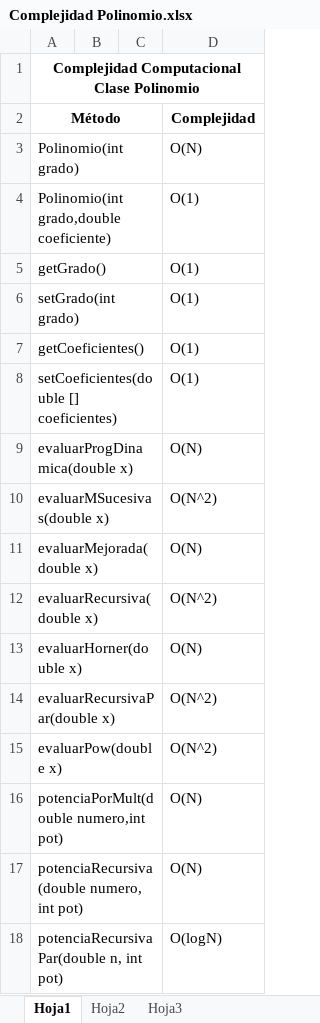
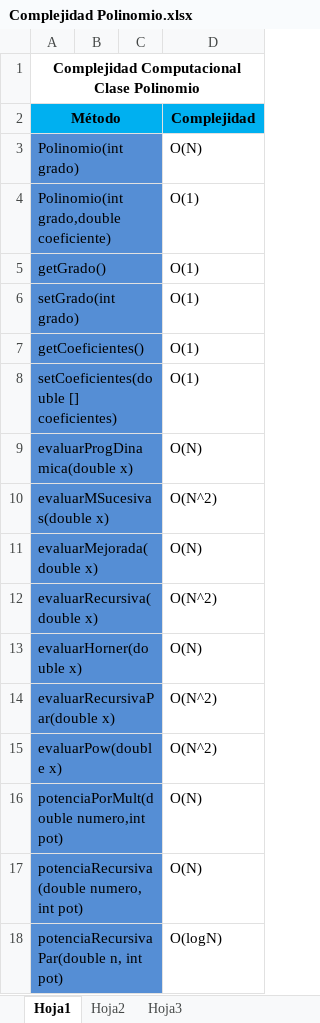
Before and after one commit to MaxiLima/TPs-Grupales, an Excel workbook: ComplejidadComputacional/Complejidad Polinomio.xlsx, sheet Hoja1, drawn as a sheet; values as stored, in another font and other column widths than the file's, no borders; the diff names each change by its address in the sheet, - before the commit and + after, or states it on an @@ line.

```diff
--- a/ComplejidadComputacional/Complejidad Polinomio.xlsx (sheet Hoja1)
+++ b/ComplejidadComputacional/Complejidad Polinomio.xlsx (sheet Hoja1)
-A2:D2 fill: none
+A2:D2 fill: #00B0F0
-A3:C18 fill: none
+A3:C18 fill: #558ED5
+A6:C6 merged
```
Also changed, not shown: ComplejidadComputacional/Complejidad Binomio.xlsx, ComplejidadComputacional/Grafico.xlsx, 5 other files.
